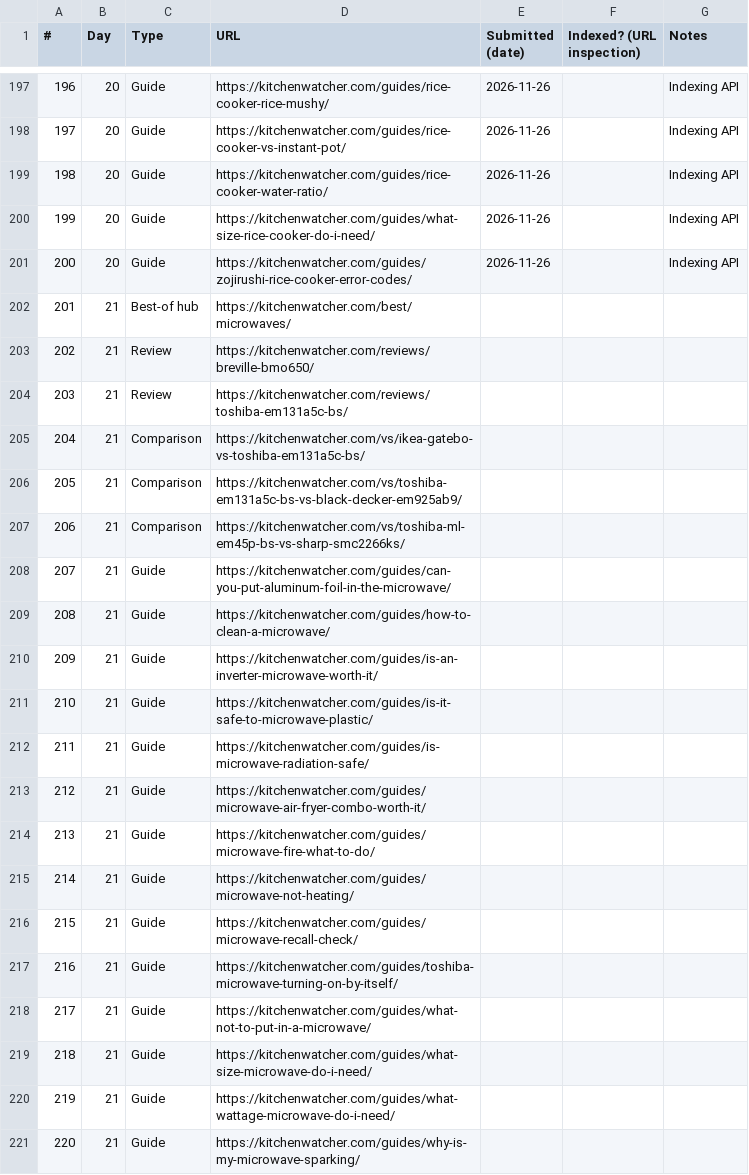
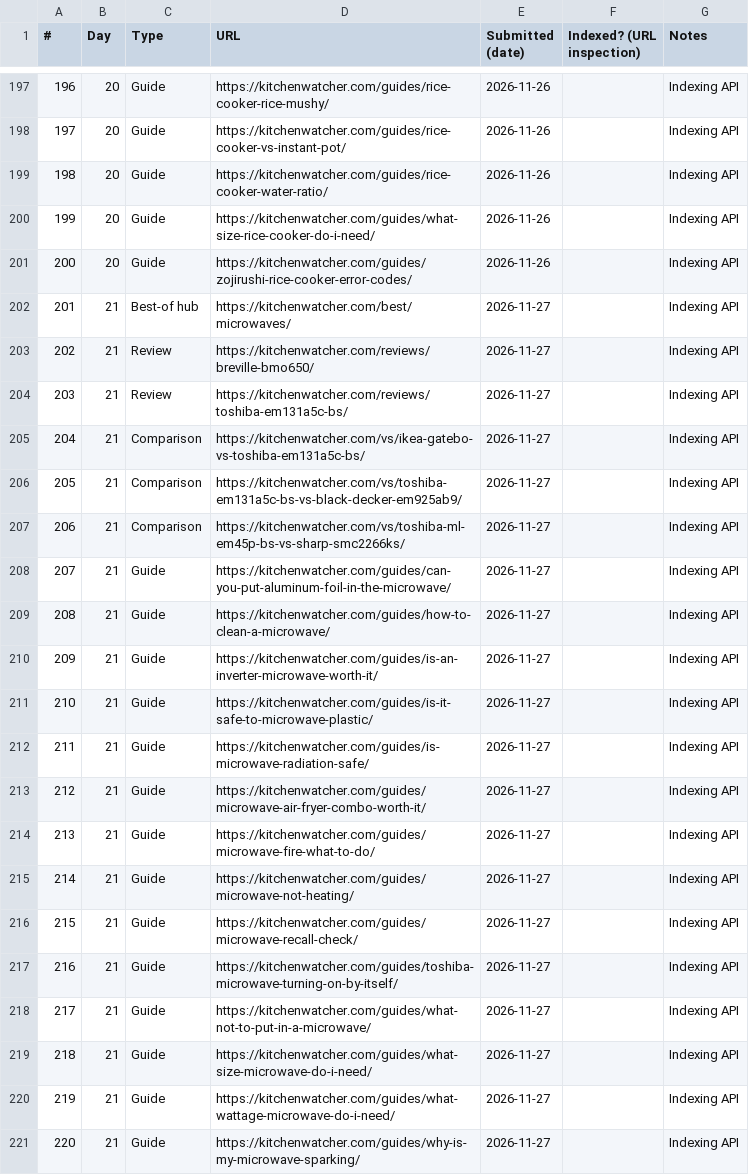
Before and after one commit to mkjan30/kitchenwatcher, a CSV file: content/indexing-tracker.csv, drawn as a sheet; only a part is shown, gaps mark what is left out.

```diff
--- a/content/indexing-tracker.csv
+++ b/content/indexing-tracker.csv
@@ -201,21 +201,21 @@
 200,20,Guide,https://kitchenwatcher.com/guides/zojirushi-rice-cooker-error-codes/,2026-11-26,,Indexing API
-201,21,Best-of hub,https://kitchenwatcher.com/best/microwaves/,,,
-202,21,Review,https://kitchenwatcher.com/reviews/breville-bmo650/,,,
-203,21,Review,https://kitchenwatcher.com/reviews/toshiba-em131a5c-bs/,,,
-204,21,Comparison,https://kitchenwatcher.com/vs/ikea-gatebo-vs-toshiba-em131a5c-bs/,,,
-205,21,Comparison,https://kitchenwatcher.com/vs/toshiba-em131a5c-bs-vs-black-decker-em925ab9/,,,
-206,21,Comparison,https://kitchenwatcher.com/vs/toshiba-ml-em45p-bs-vs-sharp-smc2266ks/,,,
-207,21,Guide,https://kitchenwatcher.com/guides/can-you-put-aluminum-foil-in-the-microwave/,,,
-208,21,Guide,https://kitchenwatcher.com/guides/how-to-clean-a-microwave/,,,
-209,21,Guide,https://kitchenwatcher.com/guides/is-an-inverter-microwave-worth-it/,,,
-210,21,Guide,https://kitchenwatcher.com/guides/is-it-safe-to-microwave-plastic/,,,
-211,21,Guide,https://kitchenwatcher.com/guides/is-microwave-radiation-safe/,,,
-212,21,Guide,https://kitchenwatcher.com/guides/microwave-air-fryer-combo-worth-it/,,,
-213,21,Guide,https://kitchenwatcher.com/guides/microwave-fire-what-to-do/,,,
-214,21,Guide,https://kitchenwatcher.com/guides/microwave-not-heating/,,,
-215,21,Guide,https://kitchenwatcher.com/guides/microwave-recall-check/,,,
-216,21,Guide,https://kitchenwatcher.com/guides/toshiba-microwave-turning-on-by-itself/,,,
-217,21,Guide,https://kitchenwatcher.com/guides/what-not-to-put-in-a-microwave/,,,
-218,21,Guide,https://kitchenwatcher.com/guides/what-size-microwave-do-i-need/,,,
-219,21,Guide,https://kitchenwatcher.com/guides/what-wattage-microwave-do-i-need/,,,
-220,21,Guide,https://kitchenwatcher.com/guides/why-is-my-microwave-sparking/,,,
+201,21,Best-of hub,https://kitchenwatcher.com/best/microwaves/,2026-11-27,,Indexing API
+202,21,Review,https://kitchenwatcher.com/reviews/breville-bmo650/,2026-11-27,,Indexing API
+203,21,Review,https://kitchenwatcher.com/reviews/toshiba-em131a5c-bs/,2026-11-27,,Indexing API
+204,21,Comparison,https://kitchenwatcher.com/vs/ikea-gatebo-vs-toshiba-em131a5c-bs/,2026-11-27,,Indexing API
+205,21,Comparison,https://kitchenwatcher.com/vs/toshiba-em131a5c-bs-vs-black-decker-em925ab9/,2026-11-27,,Indexing API
+206,21,Comparison,https://kitchenwatcher.com/vs/toshiba-ml-em45p-bs-vs-sharp-smc2266ks/,2026-11-27,,Indexing API
+207,21,Guide,https://kitchenwatcher.com/guides/can-you-put-aluminum-foil-in-the-microwave/,2026-11-27,,Indexing API
+208,21,Guide,https://kitchenwatcher.com/guides/how-to-clean-a-microwave/,2026-11-27,,Indexing API
+209,21,Guide,https://kitchenwatcher.com/guides/is-an-inverter-microwave-worth-it/,2026-11-27,,Indexing API
+210,21,Guide,https://kitchenwatcher.com/guides/is-it-safe-to-microwave-plastic/,2026-11-27,,Indexing API
+211,21,Guide,https://kitchenwatcher.com/guides/is-microwave-radiation-safe/,2026-11-27,,Indexing API
+212,21,Guide,https://kitchenwatcher.com/guides/microwave-air-fryer-combo-worth-it/,2026-11-27,,Indexing API
+213,21,Guide,https://kitchenwatcher.com/guides/microwave-fire-what-to-do/,2026-11-27,,Indexing API
+214,21,Guide,https://kitchenwatcher.com/guides/microwave-not-heating/,2026-11-27,,Indexing API
+215,21,Guide,https://kitchenwatcher.com/guides/microwave-recall-check/,2026-11-27,,Indexing API
+216,21,Guide,https://kitchenwatcher.com/guides/toshiba-microwave-turning-on-by-itself/,2026-11-27,,Indexing API
+217,21,Guide,https://kitchenwatcher.com/guides/what-not-to-put-in-a-microwave/,2026-11-27,,Indexing API
+218,21,Guide,https://kitchenwatcher.com/guides/what-size-microwave-do-i-need/,2026-11-27,,Indexing API
+219,21,Guide,https://kitchenwatcher.com/guides/what-wattage-microwave-do-i-need/,2026-11-27,,Indexing API
+220,21,Guide,https://kitchenwatcher.com/guides/why-is-my-microwave-sparking/,2026-11-27,,Indexing API
```
